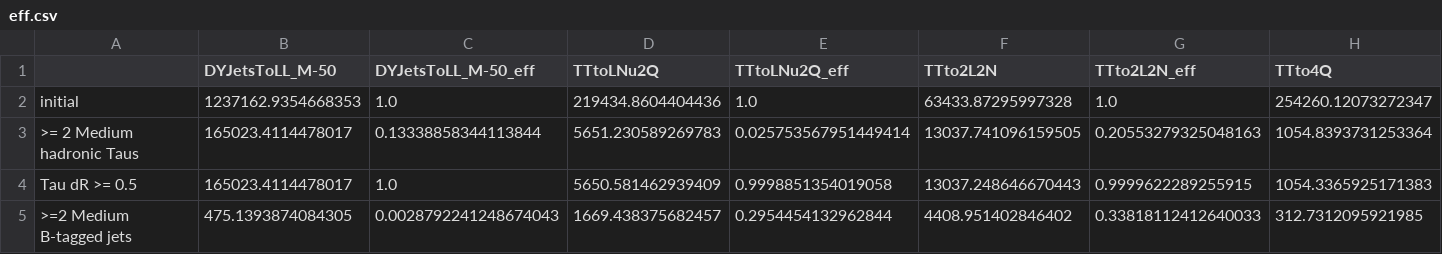
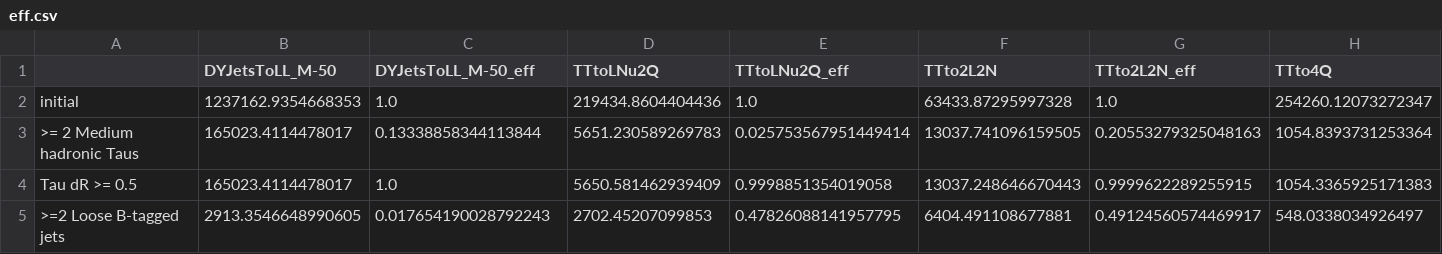
Before and after one commit to JoyYTZhou/hhbbtautau, a CSV file: eff.csv, drawn as a sheet; only a part is shown; removed rows and columns are numbered as before the commit, all else as after; rows hold the shown columns only; the diff names each change by its address in the sheet, - before the commit and + after, or states it on an @@ line.

```diff
--- a/eff.csv
+++ b/eff.csv
-row 5: >=2 Medium B-tagged jets | 475.1393874084305 | 0.0028792241248674043 | 1669.438375682457 | 0.2954454132962844 | 4408.951402846402 | 0.33818112412640033 | 312.7312095921985
+row 5: >=2 Loose B-tagged jets | 2913.3546648990605 | 0.017654190028792243 | 2702.45207099853 | 0.47826088141957795 | 6404.491108677881 | 0.49124560574469917 | 548.0338034926497
```
Also changed, not shown: 7 other files.
